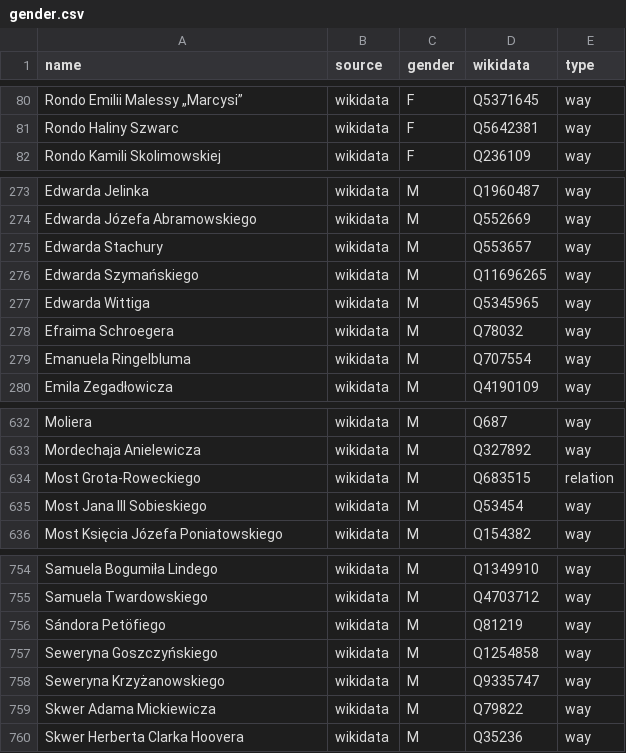
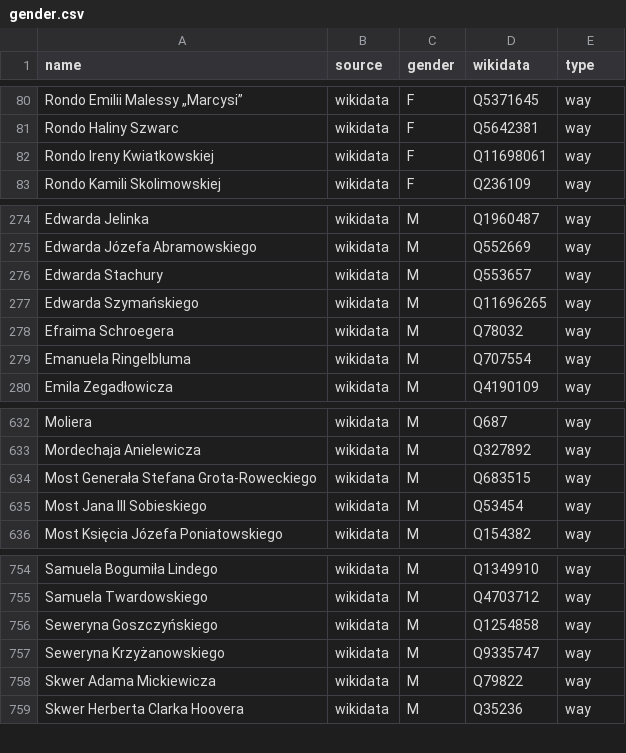
Before and after one commit to EqualStreetNames/equalstreetnames-warsaw, a CSV file: data/gender.csv, drawn as a sheet; only a part is shown, gaps mark what is left out; removed rows and columns are numbered as before the commit, all else as after; the diff names each change by its address in the sheet, - before the commit and + after, or states it on an @@ line.

```diff
--- a/data/gender.csv
+++ b/data/gender.csv
+row 82: Rondo Ireny Kwiatkowskiej | wikidata | F | Q11698061 | way
-row 277: Edwarda Wittiga | wikidata | M | Q5345965 | way
-A634 (name): Most Grota-Roweckiego
+A634 (name): Most Generała Stefana Grota-Roweckiego
-E634 (type): relation
+E634 (type): way
-row 756: Sándora Petöfiego | wikidata | M | Q81219 | way
```
Also changed, not shown: data/other.csv, 3 other files.
